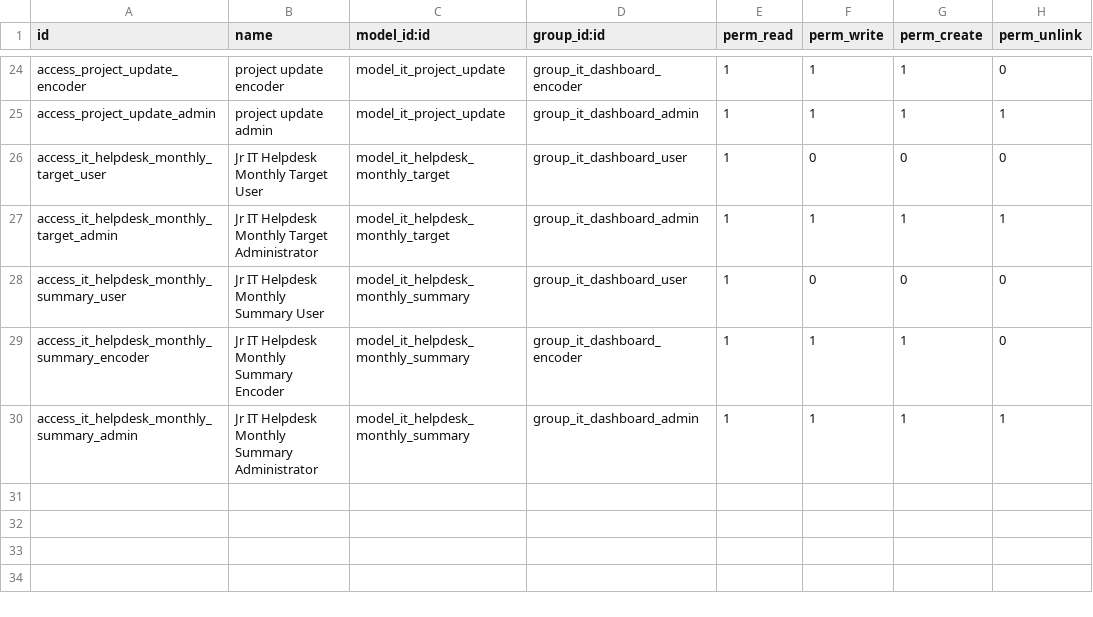
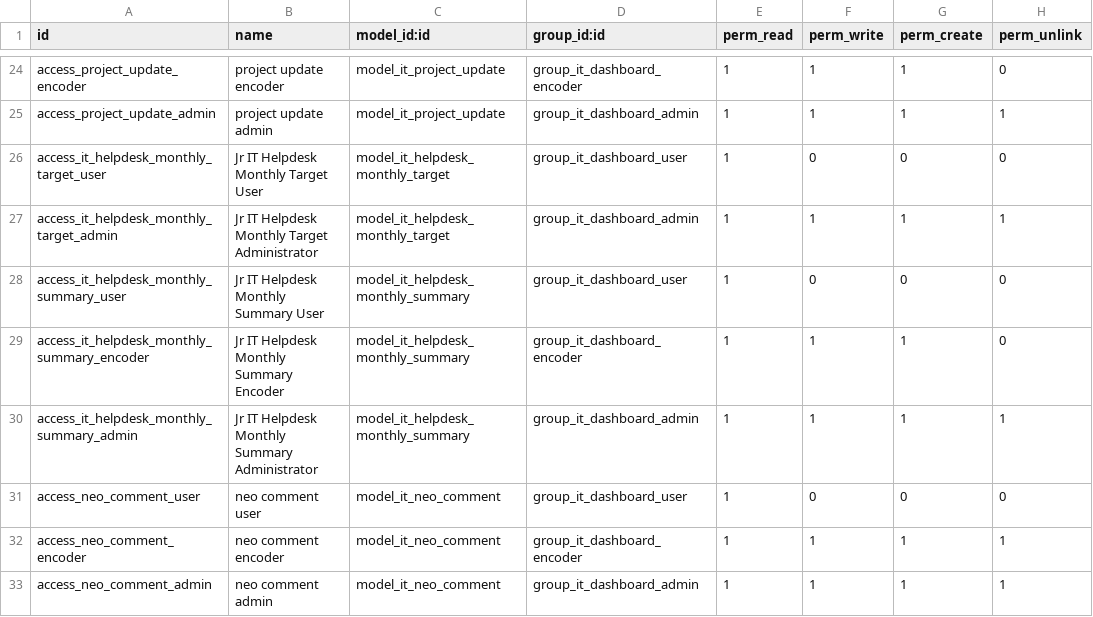
Before and after one commit to kelvindeguia/odoo19-bare-staging, a CSV file: isw_it_dashboard/security/ir.model.access.csv, drawn as a sheet; only a part is shown, gaps mark what is left out; the diff names each change by its address in the sheet, - before the commit and + after, or states it on an @@ line.

Commit message:
[FEAT] isw dashboard v1.6

```diff
--- a/isw_it_dashboard/security/ir.model.access.csv
+++ b/isw_it_dashboard/security/ir.model.access.csv
+row 31: access_neo_comment_user | neo comment user | model_it_neo_comment | group_it_dashboard_user | 1 | 0 | 0 | 0
+row 32: access_neo_comment_encoder | neo comment encoder | model_it_neo_comment | group_it_dashboard_encoder | 1 | 1 | 1 | 1
+row 33: access_neo_comment_admin | neo comment admin | model_it_neo_comment | group_it_dashboard_admin | 1 | 1 | 1 | 1
```
Also changed, not shown: 5 other files.
